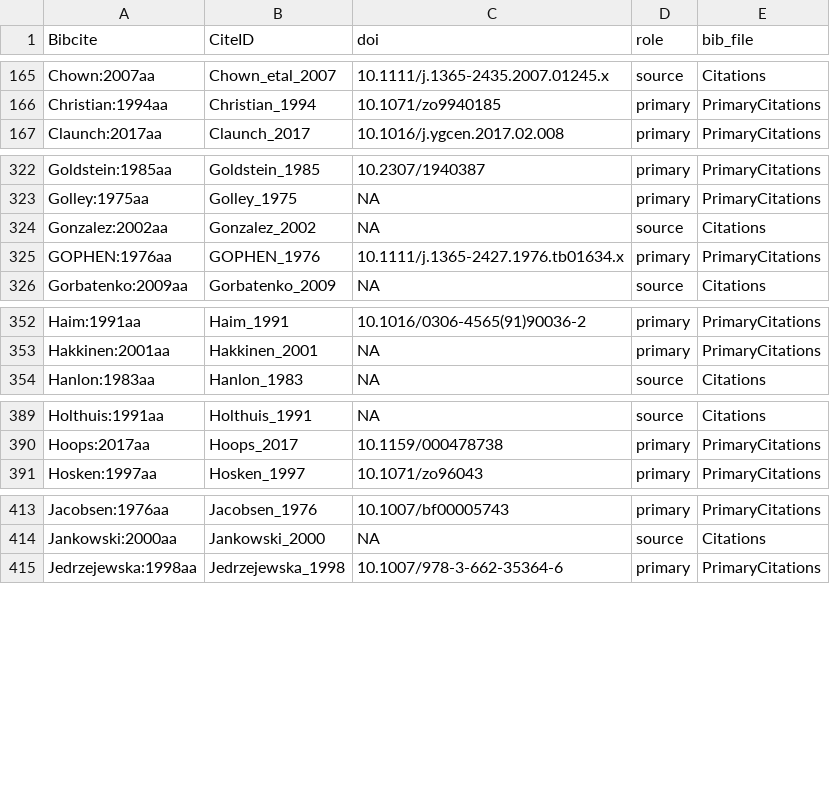
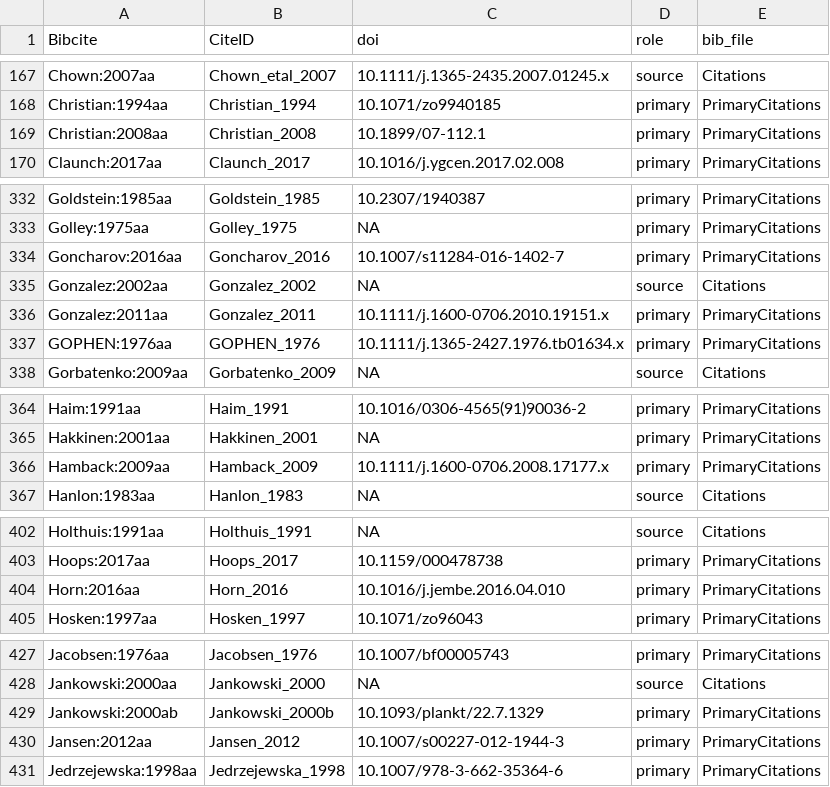
Before and after one commit to TaxonBodyMassML/TaxonBodyMass_DB, a CSV file: Bib/TaxonBodyMass_CitationCiteIDs.csv, drawn as a sheet; only a part is shown, gaps mark what is left out; the diff covers the shown part only.

Commit message:
Regenerate the outputs with Gonzalez_2024 on main 831f356 (#74)
recompile = TRUE, downloads off, numbers_db.tex write suppressed for the
run. TaxonBodyMass.csv 38,769 -> 38,923 species: 158 gained (all
Gonzalez_2024-only), 4 lost to the log10_range > 1 filter (Clio
pyramidata, Ozyptila trux, Rhagonycha fulva, Umbra pygmaea), 66 changed
by at most 0.25 log10; 225 species carry the label. Genus table 10,802
-> 10,887 (86 gained, Umbra lost). Provenance 126,962 rows; Gonzalez_2024
coverage 72.4% of 1,662 record links.

```diff
--- a/Bib/TaxonBodyMass_CitationCiteIDs.csv
+++ b/Bib/TaxonBodyMass_CitationCiteIDs.csv
@@ -166,2 +168,3 @@
 "Christian:1994aa","Christian_1994","10.1071/zo9940185","primary","PrimaryCitations"
+"Christian:2008aa","Christian_2008","10.1899/07-112.1","primary","PrimaryCitations"
 "Claunch:2017aa","Claunch_2017","10.1016/j.ygcen.2017.02.008","primary","PrimaryCitations"
@@ -323,3 +333,5 @@
 "Golley:1975aa","Golley_1975",NA,"primary","PrimaryCitations"
+"Goncharov:2016aa","Goncharov_2016","10.1007/s11284-016-1402-7","primary","PrimaryCitations"
 "Gonzalez:2002aa","Gonzalez_2002",NA,"source","Citations"
+"Gonzalez:2011aa","Gonzalez_2011","10.1111/j.1600-0706.2010.19151.x","primary","PrimaryCitations"
 "GOPHEN:1976aa","GOPHEN_1976","10.1111/j.1365-2427.1976.tb01634.x","primary","PrimaryCitations"
@@ -353,2 +365,3 @@
 "Hakkinen:2001aa","Hakkinen_2001",NA,"primary","PrimaryCitations"
+"Hamback:2009aa","Hamback_2009","10.1111/j.1600-0706.2008.17177.x","primary","PrimaryCitations"
 "Hanlon:1983aa","Hanlon_1983",NA,"source","Citations"
@@ -390,2 +403,3 @@
 "Hoops:2017aa","Hoops_2017","10.1159/000478738","primary","PrimaryCitations"
+"Horn:2016aa","Horn_2016","10.1016/j.jembe.2016.04.010","primary","PrimaryCitations"
 "Hosken:1997aa","Hosken_1997","10.1071/zo96043","primary","PrimaryCitations"
@@ -414,2 +428,4 @@
 "Jankowski:2000aa","Jankowski_2000",NA,"source","Citations"
+"Jankowski:2000ab","Jankowski_2000b","10.1093/plankt/22.7.1329","primary","PrimaryCitations"
+"Jansen:2012aa","Jansen_2012","10.1007/s00227-012-1944-3","primary","PrimaryCitations"
 "Jedrzejewska:1998aa","Jedrzejewska_1998","10.1007/978-3-662-35364-6","primary","PrimaryCitations"
```
Also changed, not shown: 17 added rows elsewhere in this file, audit/imputed_rows.csv, 11 other files.
